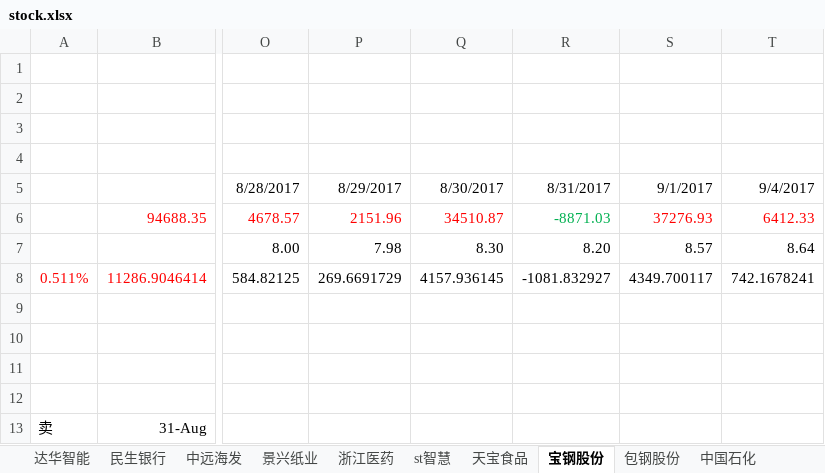
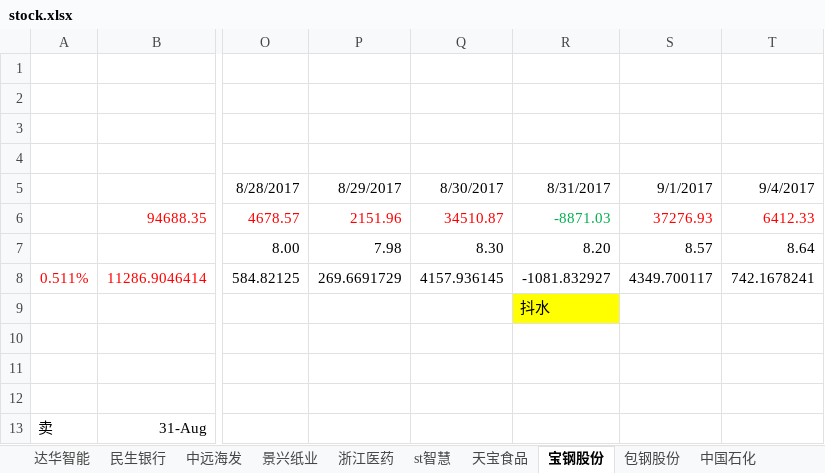
Before and after one commit to JMsun-2000/stock_market, an Excel workbook: stock.xlsx, sheet 宝钢股份, drawn as a sheet; only a part is shown, gaps mark what is left out; values as stored, in another font and other column widths than the file's, no borders; the diff names each change by its address in the sheet, - before the commit and + after, or states it on an @@ line.

Commit message:
comment

```diff
--- a/stock.xlsx (sheet 宝钢股份)
+++ b/stock.xlsx (sheet 宝钢股份)
-R9: (empty)
+R9: 抖水
-R9 fill: none
+R9 fill: #FFFF00
```
Also changed, not shown: sheet 包钢股份.
